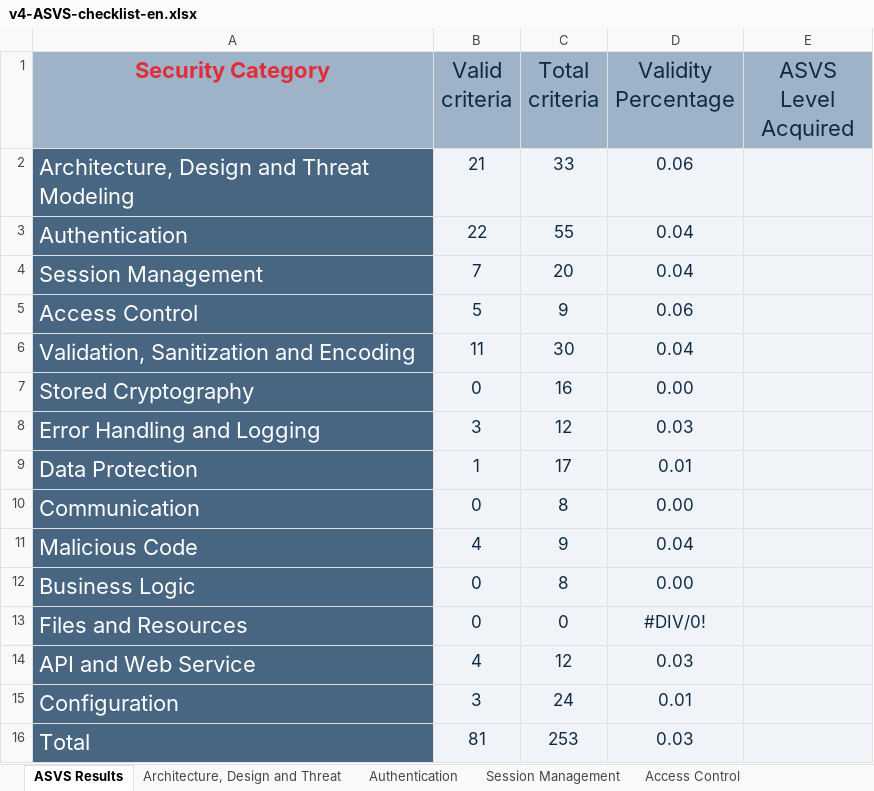
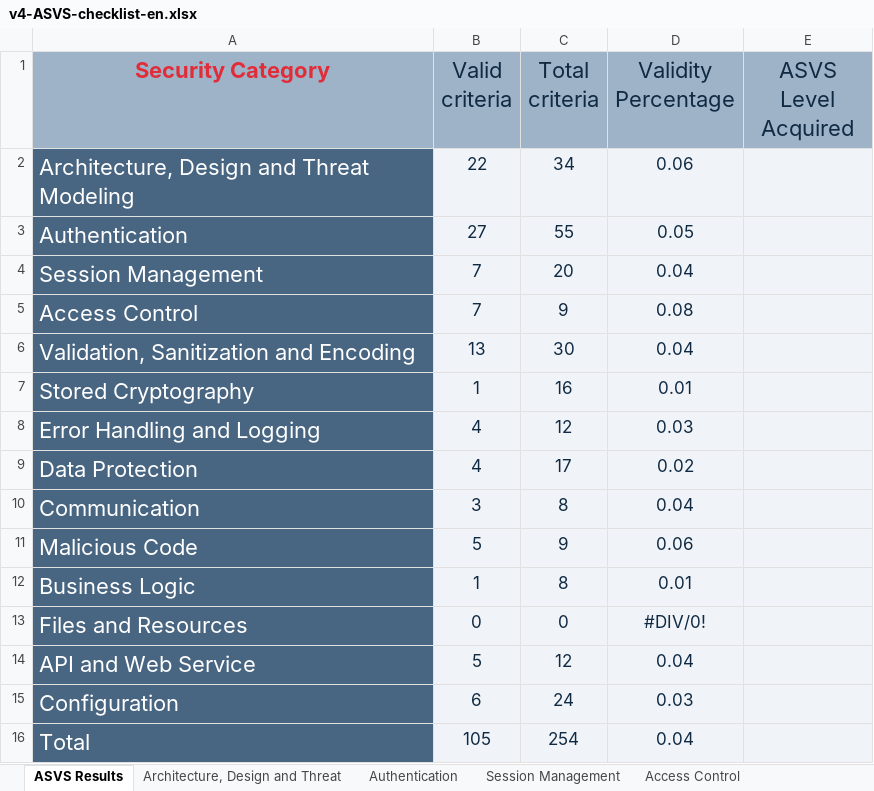
Before and after one commit to EventFlowIsep/desofs2025_w-ed_nap_3, an Excel workbook: Deliverables/v4-ASVS-checklist-en.xlsx, sheet ASVS Results, drawn as a sheet; values as stored, in another font and other column widths than the file's, no borders; charts and pictures not drawn; the diff names each change by its address in the sheet, - before the commit and + after, or states it on an @@ line.

```diff
--- a/Deliverables/v4-ASVS-checklist-en.xlsx (sheet ASVS Results)
+++ b/Deliverables/v4-ASVS-checklist-en.xlsx (sheet ASVS Results)
-B2 (Valid criteria): 21
+B2 (Valid criteria): 22
-C2 (Total criteria): 33
+C2 (Total criteria): 34
-B3 (Valid criteria): 22
+B3 (Valid criteria): 27
-D3 (Validity Percentage): 0.04
+D3 (Validity Percentage): 0.05
-B5 (Valid criteria): 5
+B5 (Valid criteria): 7
-D5 (Validity Percentage): 0.06
+D5 (Validity Percentage): 0.08
-B6 (Valid criteria): 11
+B6 (Valid criteria): 13
-B7 (Valid criteria): 0
+B7 (Valid criteria): 1
-D7 (Validity Percentage): 0.00
+D7 (Validity Percentage): 0.01
-B8 (Valid criteria): 3
+B8 (Valid criteria): 4
-B9 (Valid criteria): 1
+B9 (Valid criteria): 4
-D9 (Validity Percentage): 0.01
+D9 (Validity Percentage): 0.02
-B10 (Valid criteria): 0
+B10 (Valid criteria): 3
-D10 (Validity Percentage): 0.00
+D10 (Validity Percentage): 0.04
-B11 (Valid criteria): 4
+B11 (Valid criteria): 5
-D11 (Validity Percentage): 0.04
+D11 (Validity Percentage): 0.06
-B12 (Valid criteria): 0
+B12 (Valid criteria): 1
-D12 (Validity Percentage): 0.00
+D12 (Validity Percentage): 0.01
-B14 (Valid criteria): 4
+B14 (Valid criteria): 5
-D14 (Validity Percentage): 0.03
+D14 (Validity Percentage): 0.04
-B15 (Valid criteria): 3
+B15 (Valid criteria): 6
-D15 (Validity Percentage): 0.01
+D15 (Validity Percentage): 0.03
-B16 (Valid criteria): 81
+B16 (Valid criteria): 105
-C16 (Total criteria): 253
+C16 (Total criteria): 254
-D16 (Validity Percentage): 0.03
+D16 (Validity Percentage): 0.04
```
Also changed, not shown: sheet Authentication, sheet Communication, sheet Access Control, sheet Data Protection, sheet Validation, Sanitization and En, sheet Error Handling and Logging, 7 more sheets, charts or pictures, 1 other file.
